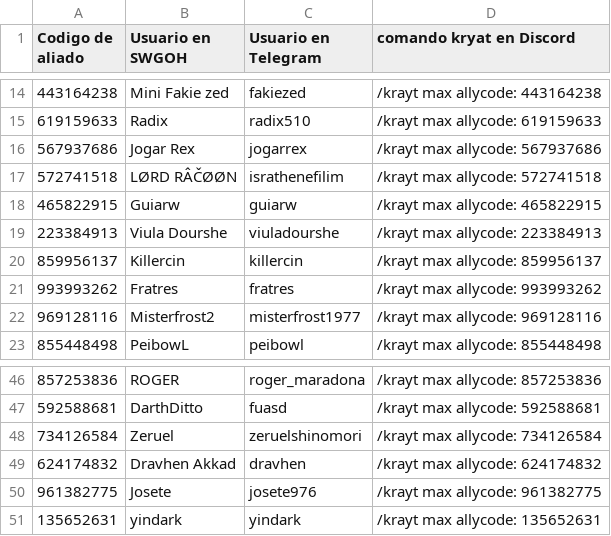
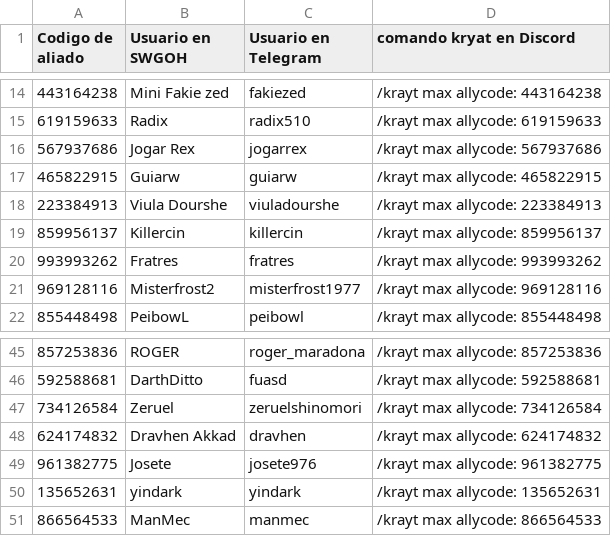
Before and after one commit to frantizek/IM_AROA_YR, a CSV file: gremio_aroa.csv, drawn as a sheet; only a part is shown, gaps mark what is left out.

Commit message:
Nuevo lider de gremio.

```diff
--- a/gremio_aroa.csv
+++ b/gremio_aroa.csv
@@ -16,3 +16,2 @@ Codigo de aliado,Usuario en SWGOH,Usuario en Telegram,comando kryat en Discord
 567937686,Jogar Rex,jogarrex,/krayt max allycode: 567937686
-572741518,LØRD RÂČØØN,israthenefilim,/krayt max allycode: 572741518
 465822915,Guiarw,guiarw,/krayt max allycode: 465822915
@@ -51 +50,2 @@ Codigo de aliado,Usuario en SWGOH,Usuario en Telegram,comando kryat en Discord
 135652631,yindark,yindark,/krayt max allycode: 135652631
+866564533,ManMec,manmec,/krayt max allycode: 866564533
```
Also changed, not shown: 3 other files.
